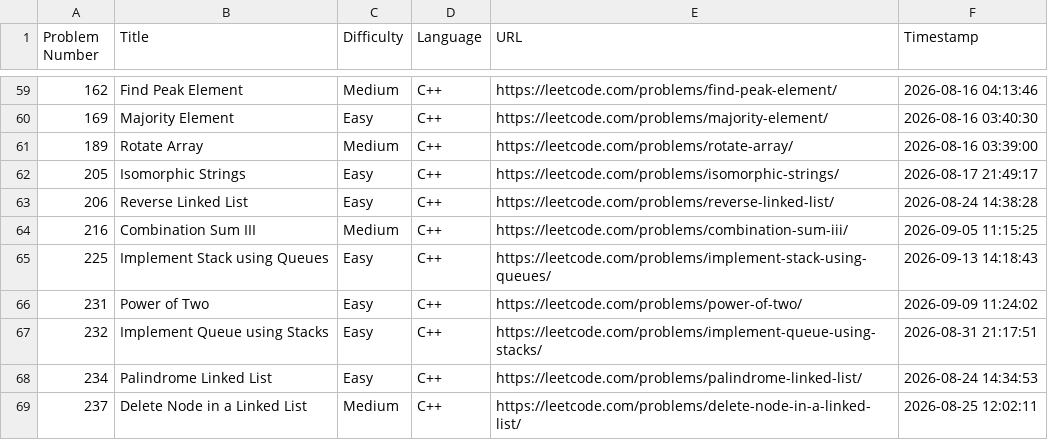
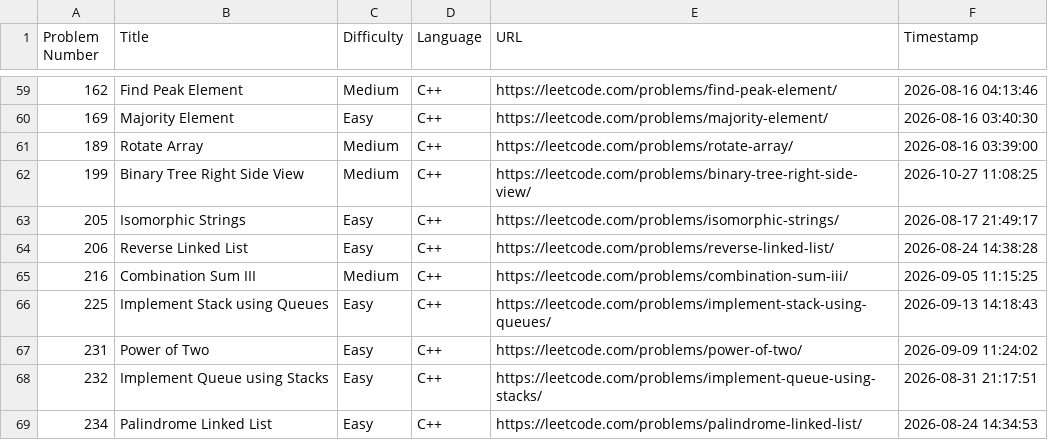
Before and after one commit to shivinders12/LeetCode, a CSV file: submissions.csv, drawn as a sheet; only a part is shown, gaps mark what is left out; the shorter side is filled out with more unchanged rows; the diff names each change by its address in the sheet, - before the commit and + after, or states it on an @@ line.

Commit message:
Update submissions.csv: #199 Binary Tree Right Side View

```diff
--- a/submissions.csv
+++ b/submissions.csv
+row 62: 199 | Binary Tree Right Side View | Medium | C++ | https://leetcode.com/problems/binary-tree-right-side-view/ | 2026-10-27 11:08:25
```
